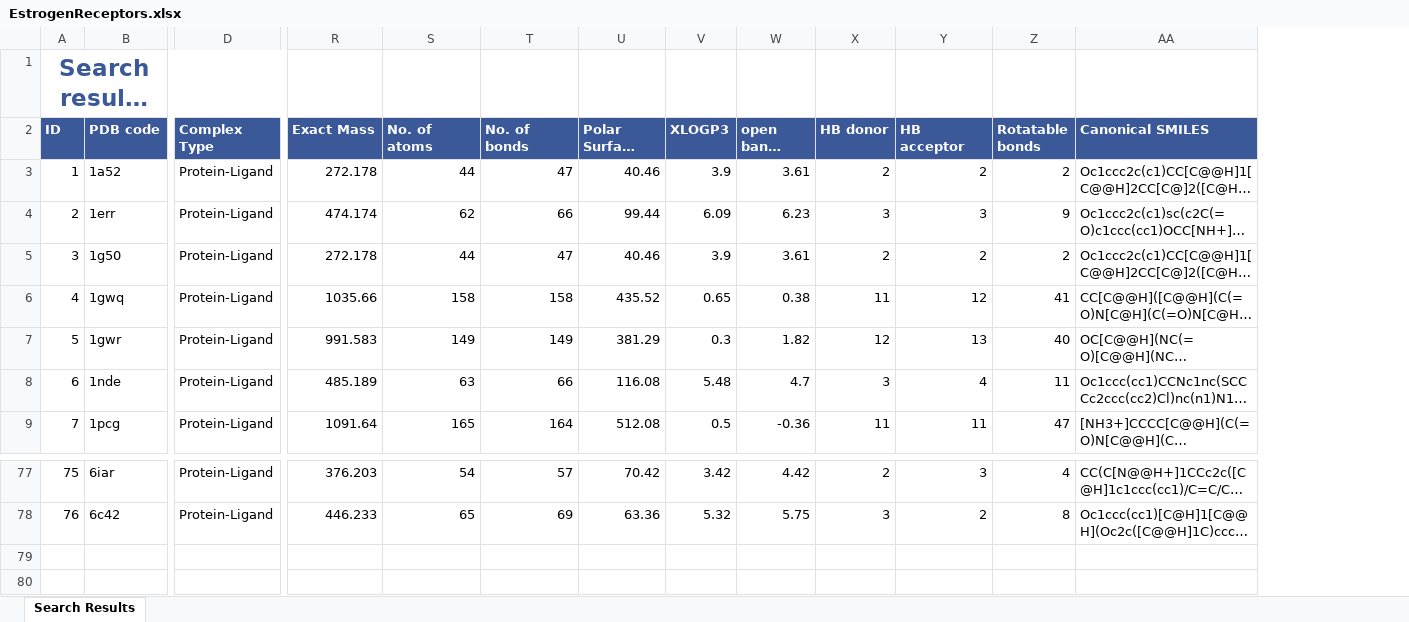
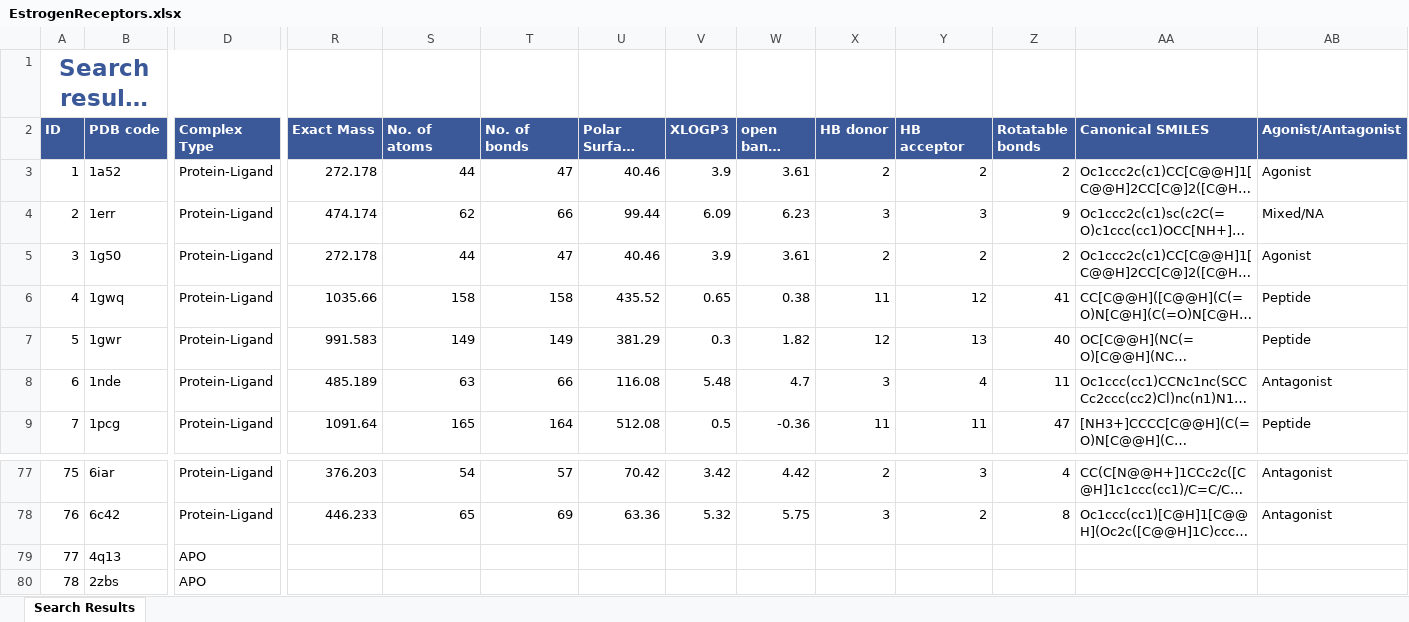
Before and after one commit to AndrewLutsky/KinomeScripts, an Excel workbook: EstrogenReceptorsComparison/EstrogenReceptors.xlsx, sheet Search Results, drawn as a sheet; only a part is shown, gaps mark what is left out; long unchanged cells end in …; values as stored, in another font and other column widths than the file's, no borders; rows hold the shown columns only; the diff names each change by its address in the sheet, - before the commit and + after, or states it on an @@ line.

Commit message:
updated excel file

```diff
--- a/EstrogenReceptorsComparison/EstrogenReceptors.xlsx (sheet Search Results)
+++ b/EstrogenReceptorsComparison/EstrogenReceptors.xlsx (sheet Search Results)
+column AB (Agonist/Antagonist), rows 3-9: Agonist | Mixed/NA | Agonist | Peptide | Peptide | Antagonist | Peptide; rows 77-78: Antagonist | Antagonist
+row 79: 77 | 4q13 | APO
+row 80: 78 | 2zbs | APO
```
